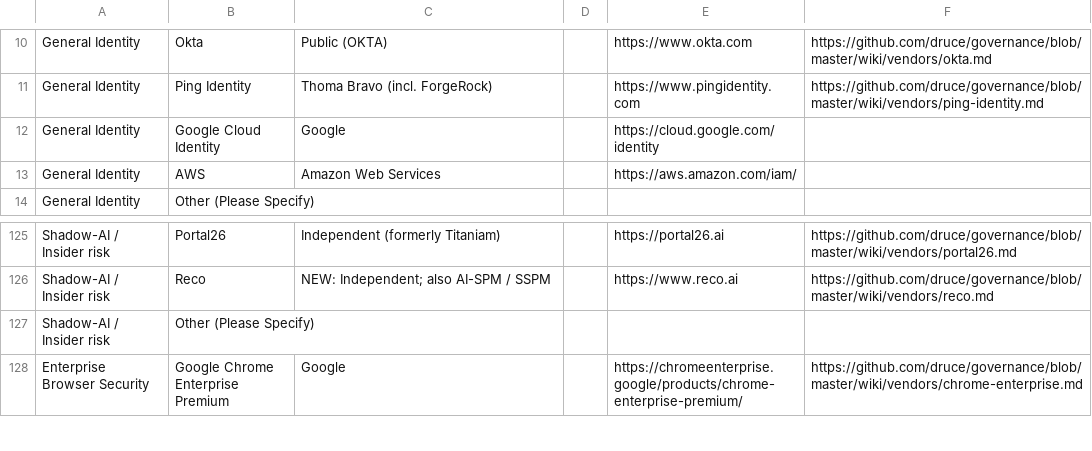
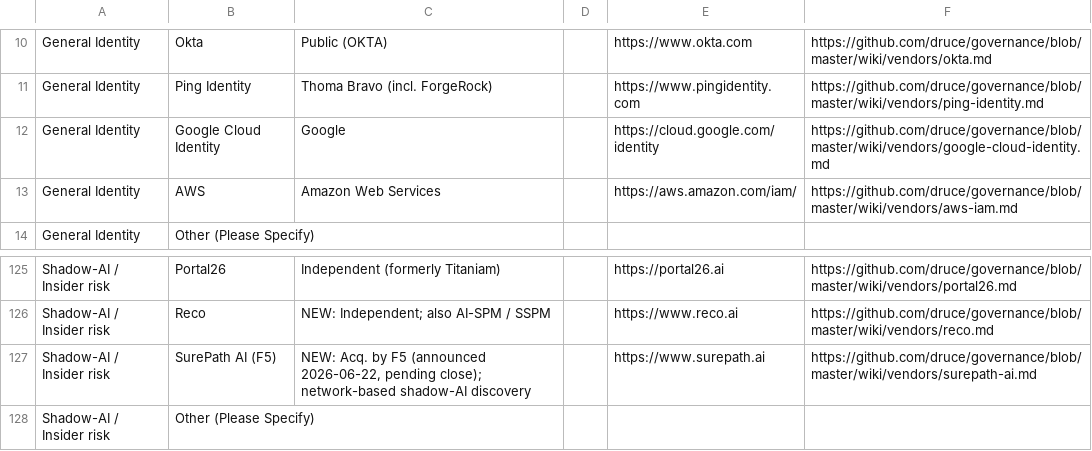
Before and after one commit to druce/governance, a CSV file: survey-v2.csv, drawn as a sheet; only a part is shown, gaps mark what is left out; the shorter side is filled out with more unchanged rows.

```diff
--- a/survey-v2.csv
+++ b/survey-v2.csv
@@ -11,4 +11,4 @@ General Identity,Okta,Public (OKTA),,https://www.okta.com,https://github.com/dru
 General Identity,Ping Identity,Thoma Bravo (incl. ForgeRock),,https://www.pingidentity.com,https://github.com/druce/governance/blob/master/wiki/vendors/ping-identity.md
-General Identity,Google Cloud Identity,Google,,https://cloud.google.com/identity,
-General Identity,AWS,Amazon Web Services,,https://aws.amazon.com/iam/,
+General Identity,Google Cloud Identity,Google,,https://cloud.google.com/identity,https://github.com/druce/governance/blob/master/wiki/vendors/google-cloud-identity.md
+General Identity,AWS,Amazon Web Services,,https://aws.amazon.com/iam/,https://github.com/druce/governance/blob/master/wiki/vendors/aws-iam.md
 General Identity,Other (Please Specify),,,,
@@ -126,2 +126,3 @@ Shadow-AI / Insider risk,Portal26,Independent (formerly Titaniam),,https://porta
 Shadow-AI / Insider risk,Reco,"NEW: Independent; also AI-SPM / SSPM",,https://www.reco.ai,https://github.com/druce/governance/blob/master/wiki/vendors/reco.md
+Shadow-AI / Insider risk,SurePath AI (F5),"NEW: Acq. by F5 (announced 2026-06-22, pending close); network-based shadow-AI discovery",,https://www.surepath.ai,https://github.com/druce/governance/blob/master/wiki/vendors/surepath-ai.md
 Shadow-AI / Insider risk,Other (Please Specify),,,,
```
Also changed, not shown: 9 other files.
